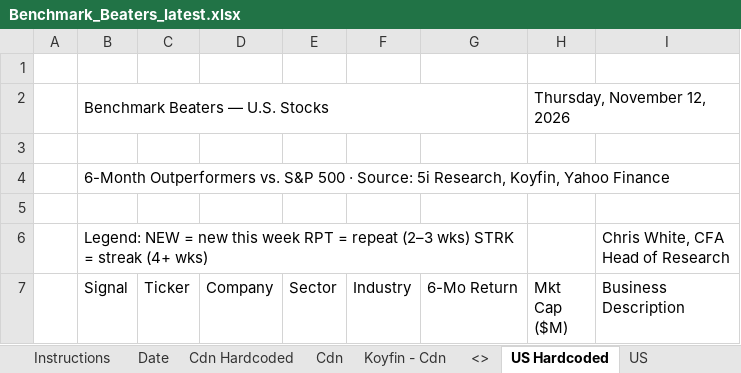
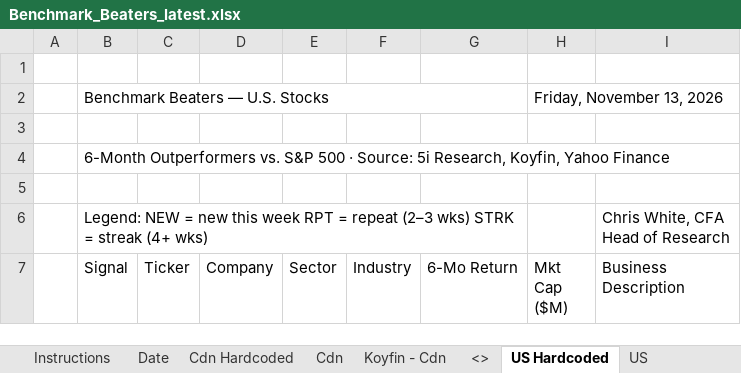
Before and after one commit to 5iResearch/data-scripts, an Excel workbook: outputs/benchmark-beaters/Benchmark_Beaters_latest.xlsx, sheet US Hardcoded, drawn as a sheet; only a part is shown; values as stored, in another font and other column widths than the file's, no cell formats; charts and pictures and conditional formats not drawn; the diff covers the shown part only; the diff names each change by its address in the sheet, - before the commit and + after, or states it on an @@ line.

```diff
--- a/outputs/benchmark-beaters/Benchmark_Beaters_latest.xlsx (sheet US Hardcoded)
+++ b/outputs/benchmark-beaters/Benchmark_Beaters_latest.xlsx (sheet US Hardcoded)
-H2 (Mkt Cap ($M)): Thursday, November 12, 2026
+H2 (Mkt Cap ($M)): Friday, November 13, 2026
```
Also changed, not shown: 24 added rows, 29 removed rows and 28 edited cells elsewhere in this sheet, sheet Cdn Hardcoded, sheet Date, cell formats, 13 other files.
